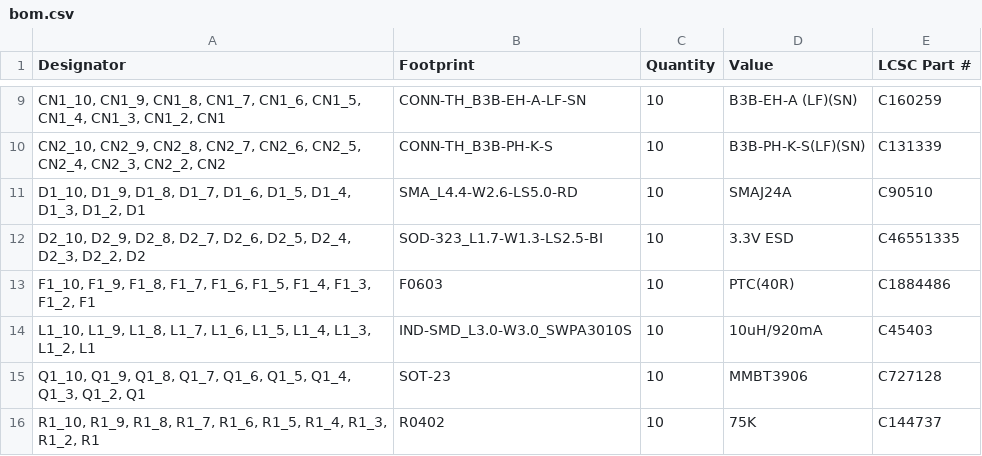
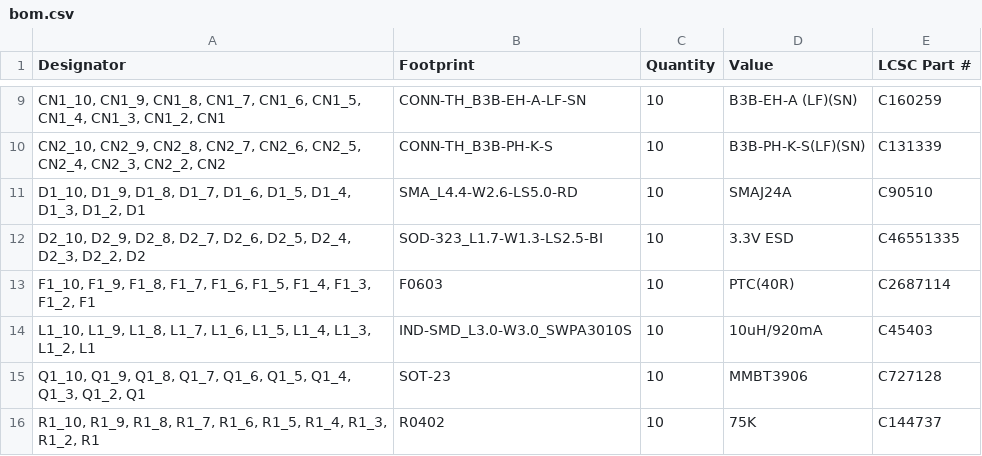
Before and after one commit to jyg9/microduck-community-kit, a CSV file: hardware/imu_to_dxl/production/bom.csv, drawn as a sheet; only a part is shown, gaps mark what is left out.

```diff
--- a/hardware/imu_to_dxl/production/bom.csv
+++ b/hardware/imu_to_dxl/production/bom.csv
@@ -12,3 +12,3 @@
 "D2_10, D2_9, D2_8, D2_7, D2_6, D2_5, D2_4, D2_3, D2_2, D2",SOD-323_L1.7-W1.3-LS2.5-BI,10,3.3V ESD,C46551335
-"F1_10, F1_9, F1_8, F1_7, F1_6, F1_5, F1_4, F1_3, F1_2, F1",F0603,10,PTC(40R),C1884486
+"F1_10, F1_9, F1_8, F1_7, F1_6, F1_5, F1_4, F1_3, F1_2, F1",F0603,10,PTC(40R),C2687114
 "L1_10, L1_9, L1_8, L1_7, L1_6, L1_5, L1_4, L1_3, L1_2, L1",IND-SMD_L3.0-W3.0_SWPA3010S,10,10uH/920mA,C45403
```
Also changed, not shown: 5 other files.
